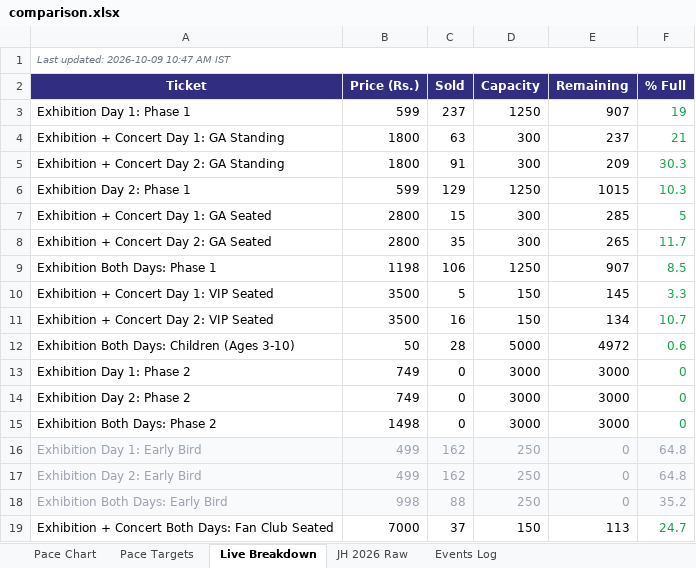
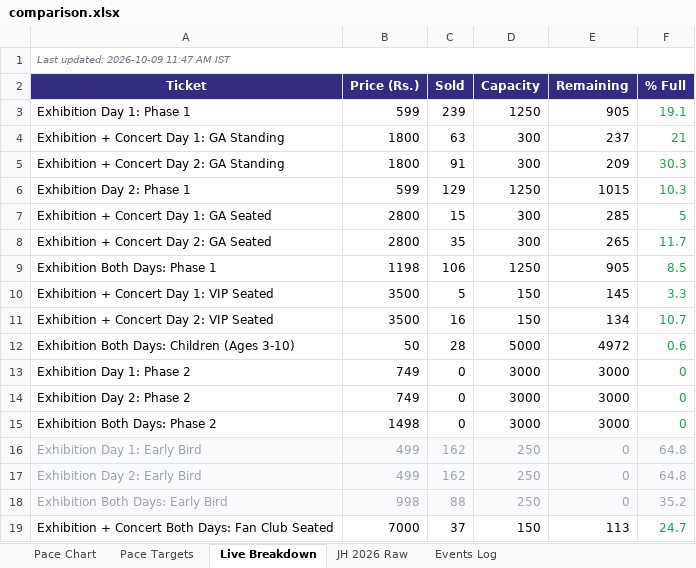
Before and after one commit to vanishinggradient/ticketing-jh-2027-status-page, an Excel workbook: comparison.xlsx, sheet Live Breakdown, drawn as a sheet; values as stored, in another font and other column widths than the file's, no borders; the diff names each change by its address in the sheet, - before the commit and + after, or states it on an @@ line.

```diff
--- a/comparison.xlsx (sheet Live Breakdown)
+++ b/comparison.xlsx (sheet Live Breakdown)
-A1 (Ticket): Last updated: 2026-10-09 10:47 AM IST
+A1 (Ticket): Last updated: 2026-10-09 11:47 AM IST
-C3 (Sold): 237
+C3 (Sold): 239
-E3 (Remaining): 907
+E3 (Remaining): 905
-F3 (% Full): 19
+F3 (% Full): 19.1
-E9 (Remaining): 907
+E9 (Remaining): 905
```
Also changed, not shown: sheet Pace Targets, sheet Pace Chart, 2 other files.
